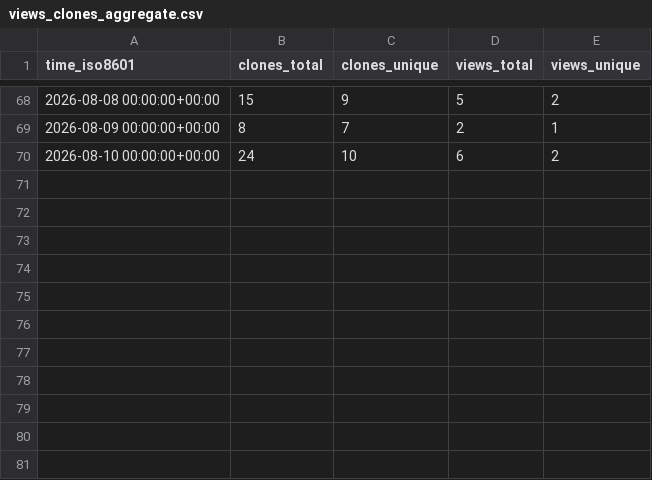
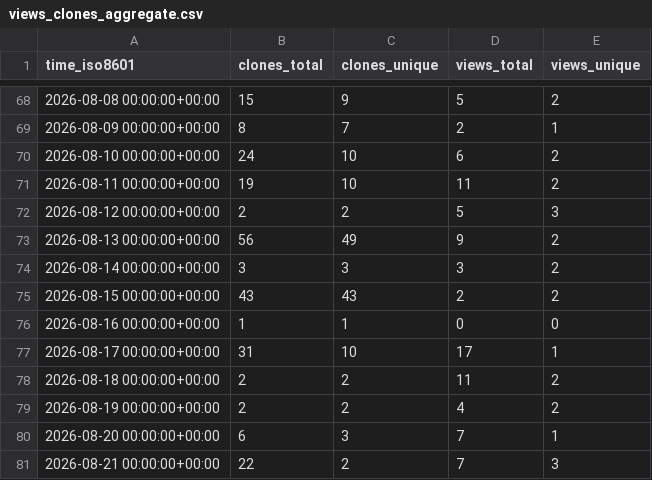
Before and after one commit to caya8205-2/noctune, a CSV file: caya8205-2/noctune/ghrs-data/views_clones_aggregate.csv, drawn as a sheet; only a part is shown, gaps mark what is left out; the diff names each change by its address in the sheet, - before the commit and + after, or states it on an @@ line.

```diff
--- a/caya8205-2/noctune/ghrs-data/views_clones_aggregate.csv
+++ b/caya8205-2/noctune/ghrs-data/views_clones_aggregate.csv
+row 71: 2026-08-11 00:00:00+00:00 | 19 | 10 | 11 | 2
+row 72: 2026-08-12 00:00:00+00:00 | 2 | 2 | 5 | 3
+row 73: 2026-08-13 00:00:00+00:00 | 56 | 49 | 9 | 2
+row 74: 2026-08-14 00:00:00+00:00 | 3 | 3 | 3 | 2
+row 75: 2026-08-15 00:00:00+00:00 | 43 | 43 | 2 | 2
+row 76: 2026-08-16 00:00:00+00:00 | 1 | 1 | 0 | 0
+row 77: 2026-08-17 00:00:00+00:00 | 31 | 10 | 17 | 1
+row 78: 2026-08-18 00:00:00+00:00 | 2 | 2 | 11 | 2
+row 79: 2026-08-19 00:00:00+00:00 | 2 | 2 | 4 | 2
+row 80: 2026-08-20 00:00:00+00:00 | 6 | 3 | 7 | 1
+row 81: 2026-08-21 00:00:00+00:00 | 22 | 2 | 7 | 3
```
Also changed, not shown: 1 other file.
